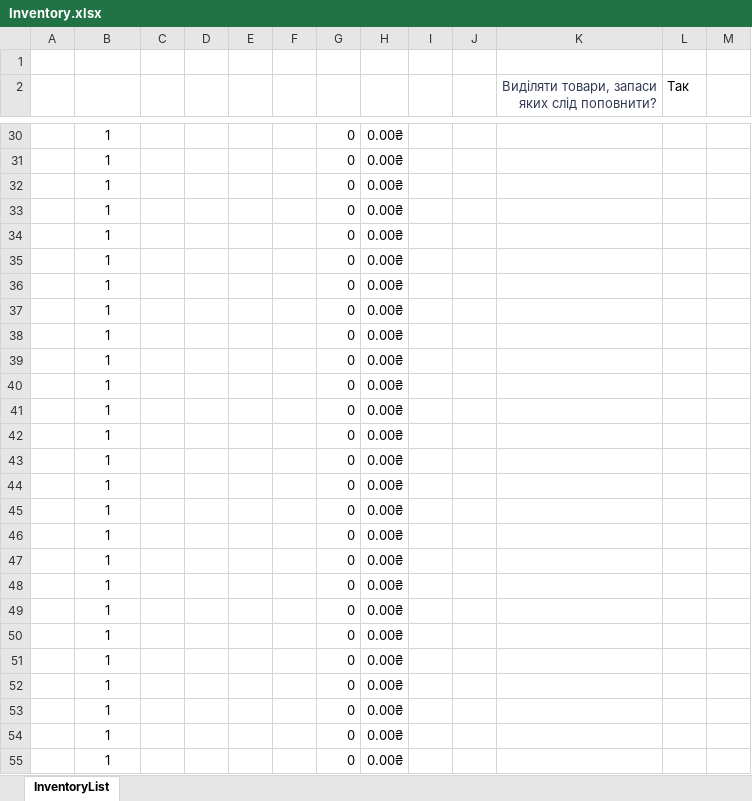
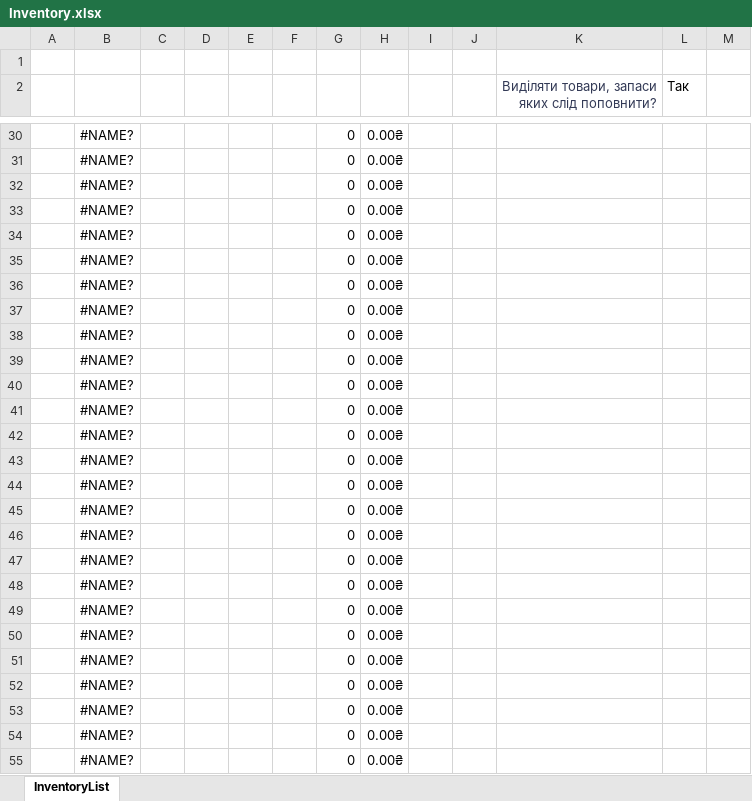
Before and after one commit to Invop/Labarator2Java, an Excel workbook: src/com/automatedworkspace/files/Inventory.xlsx, sheet InventoryList, drawn as a sheet; only a part is shown, gaps mark what is left out; values as stored, in another font and other column widths than the file's, no borders; charts and pictures and conditional formats and table styles not drawn; the diff covers the shown part only; the diff names each change by its address in the sheet, - before the commit and + after, or states it on an @@ line.

```diff
--- a/src/com/automatedworkspace/files/Inventory.xlsx (sheet InventoryList)
+++ b/src/com/automatedworkspace/files/Inventory.xlsx (sheet InventoryList)
-B30:B55: 1
+B30:B55: #NAME?
```
Also changed, not shown: 69 edited cells elsewhere in this sheet, charts or pictures, 8 other files.
